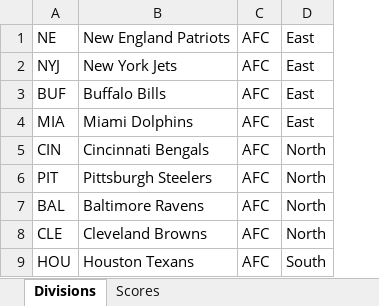
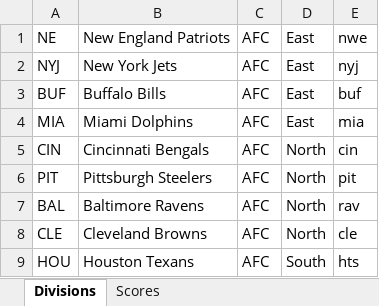
Before and after one commit to tgherzog/nfl, an Excel workbook: NFLData.xlsx, sheet Divisions, drawn as a sheet; only a part is shown; values as stored, in another font and other column widths than the file's, no borders; the diff names each change by its address in the sheet, - before the commit and + after, or states it on an @@ line.

```diff
--- a/NFLData.xlsx (sheet Divisions)
+++ b/NFLData.xlsx (sheet Divisions)
+column E, rows 1-9: nwe | nyj | buf | mia | cin | pit | rav | cle | hts
```
Also changed, not shown: sheet Scores.
